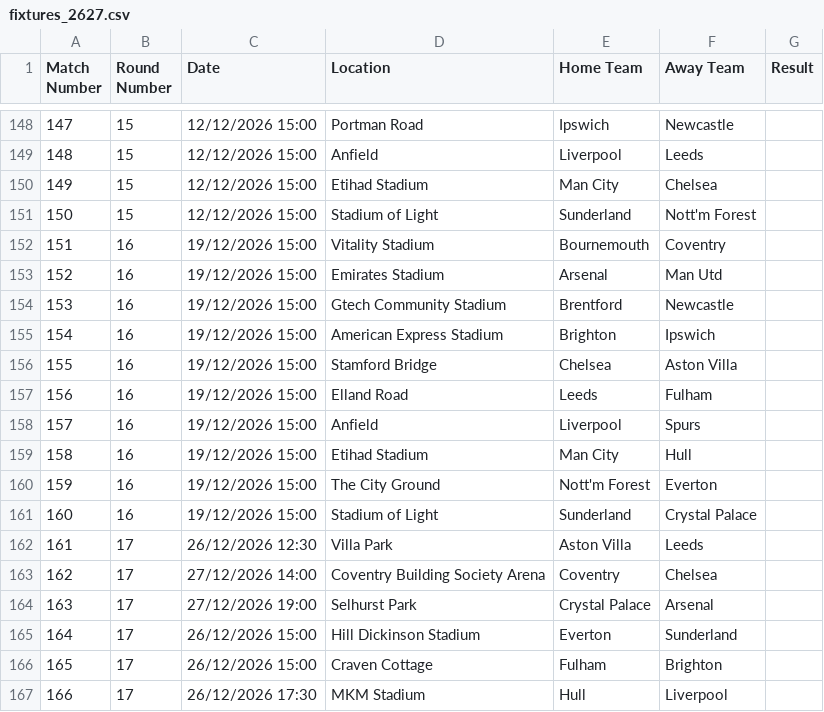
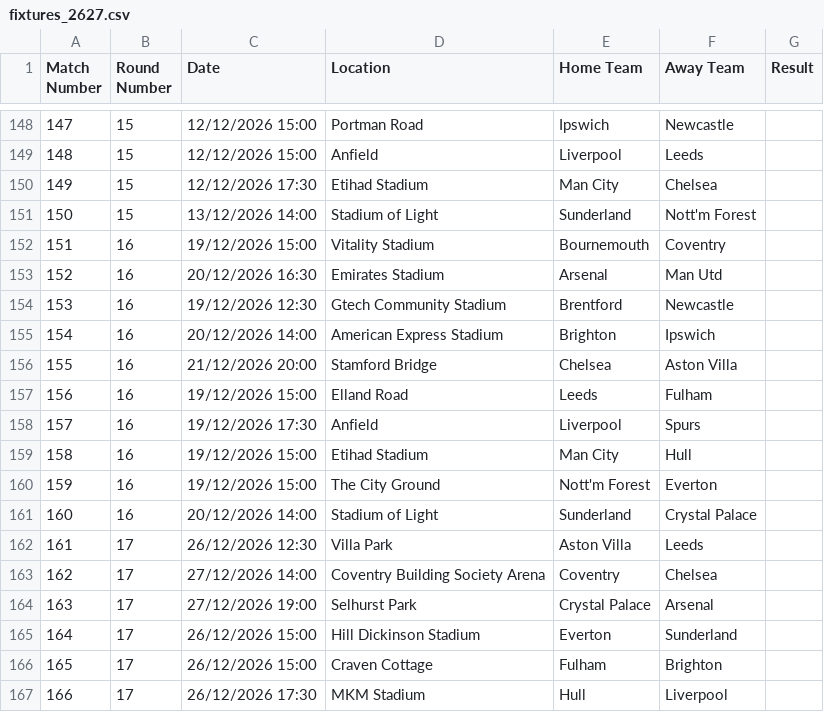
Before and after one commit to shanbhag003/pl-supercomputer, a CSV file: data/raw/fixtures_2627.csv, drawn as a sheet; only a part is shown, gaps mark what is left out; the diff covers the shown part only.

```diff
--- a/data/raw/fixtures_2627.csv
+++ b/data/raw/fixtures_2627.csv
@@ -149,14 +149,14 @@ Match Number,Round Number,Date,Location,Home Team,Away Team,Result
 148,15,12/12/2026 15:00,Anfield,Liverpool,Leeds,
-149,15,12/12/2026 15:00,Etihad Stadium,Man City,Chelsea,
-150,15,12/12/2026 15:00,Stadium of Light,Sunderland,Nott'm Forest,
+149,15,12/12/2026 17:30,Etihad Stadium,Man City,Chelsea,
+150,15,13/12/2026 14:00,Stadium of Light,Sunderland,Nott'm Forest,
 151,16,19/12/2026 15:00,Vitality Stadium,Bournemouth,Coventry,
-152,16,19/12/2026 15:00,Emirates Stadium,Arsenal,Man Utd,
-153,16,19/12/2026 15:00,Gtech Community Stadium,Brentford,Newcastle,
-154,16,19/12/2026 15:00,American Express Stadium,Brighton,Ipswich,
-155,16,19/12/2026 15:00,Stamford Bridge,Chelsea,Aston Villa,
+152,16,20/12/2026 16:30,Emirates Stadium,Arsenal,Man Utd,
+153,16,19/12/2026 12:30,Gtech Community Stadium,Brentford,Newcastle,
+154,16,20/12/2026 14:00,American Express Stadium,Brighton,Ipswich,
+155,16,21/12/2026 20:00,Stamford Bridge,Chelsea,Aston Villa,
 156,16,19/12/2026 15:00,Elland Road,Leeds,Fulham,
-157,16,19/12/2026 15:00,Anfield,Liverpool,Spurs,
+157,16,19/12/2026 17:30,Anfield,Liverpool,Spurs,
 158,16,19/12/2026 15:00,Etihad Stadium,Man City,Hull,
 159,16,19/12/2026 15:00,The City Ground,Nott'm Forest,Everton,
-160,16,19/12/2026 15:00,Stadium of Light,Sunderland,Crystal Palace,
+160,16,20/12/2026 14:00,Stadium of Light,Sunderland,Crystal Palace,
 161,17,26/12/2026 12:30,Villa Park,Aston Villa,Leeds,
```
Also changed, not shown: 21 edited cells elsewhere in this file.
